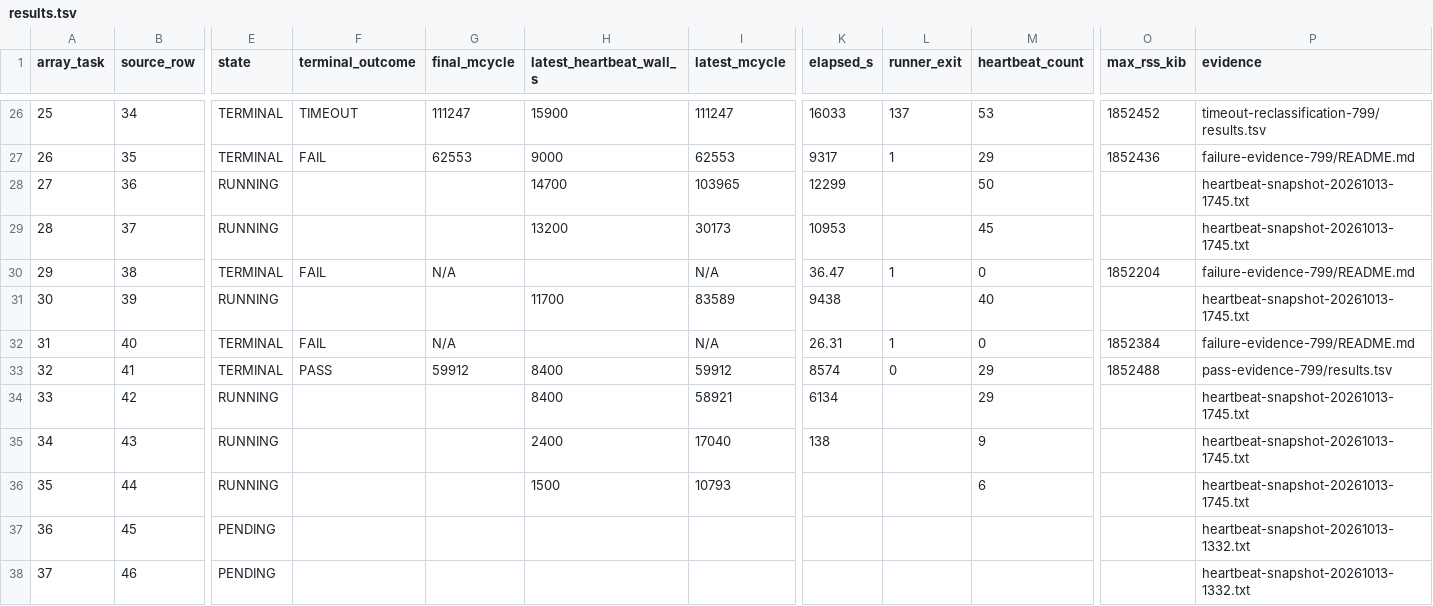
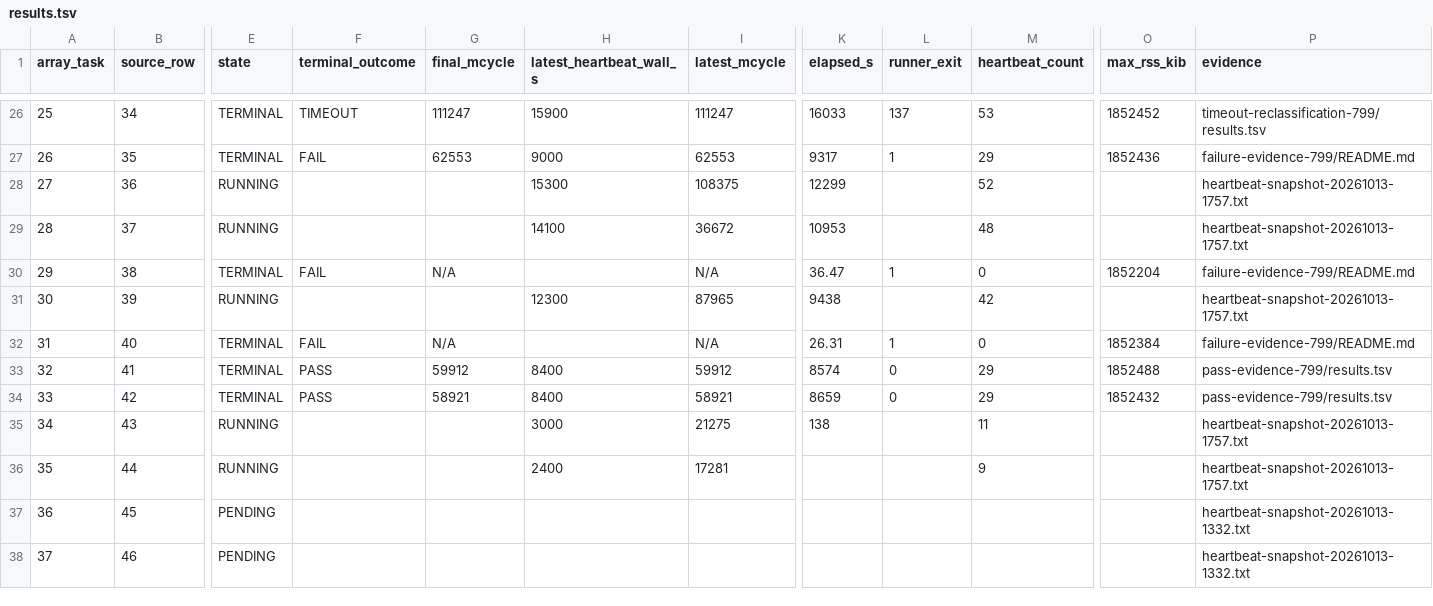
Before and after one commit to QD-EDA/qd-bfm, a TSV file: evidence/caliptra-bfm-top-firmware-wave1-c339-20261012/m5b-rerun-20261012-01/results.tsv, drawn as a sheet; only a part is shown, gaps mark what is left out; the diff names each change by its address in the sheet, - before the commit and + after, or states it on an @@ line.

```diff
--- a/evidence/caliptra-bfm-top-firmware-wave1-c339-20261012/m5b-rerun-20261012-01/results.tsv
+++ b/evidence/caliptra-bfm-top-firmware-wave1-c339-20261012/m5b-rerun-20261012-01/results.tsv
-H28 (latest_heartbeat_wall_s): 14700
+H28 (latest_heartbeat_wall_s): 15300
-I28 (latest_mcycle): 103965
+I28 (latest_mcycle): 108375
-M28 (heartbeat_count): 50
+M28 (heartbeat_count): 52
-P28:P29 (evidence): heartbeat-snapshot-20261013-1745.txt
+P28:P29 (evidence): heartbeat-snapshot-20261013-1757.txt
-H29 (latest_heartbeat_wall_s): 13200
+H29 (latest_heartbeat_wall_s): 14100
-I29 (latest_mcycle): 30173
+I29 (latest_mcycle): 36672
-M29 (heartbeat_count): 45
+M29 (heartbeat_count): 48
-H31 (latest_heartbeat_wall_s): 11700
+H31 (latest_heartbeat_wall_s): 12300
-I31 (latest_mcycle): 83589
+I31 (latest_mcycle): 87965
-M31 (heartbeat_count): 40
+M31 (heartbeat_count): 42
-P31 (evidence): heartbeat-snapshot-20261013-1745.txt
+P31 (evidence): heartbeat-snapshot-20261013-1757.txt
-E34 (state): RUNNING
+E34 (state): TERMINAL
-F34 (terminal_outcome): (empty)
+F34 (terminal_outcome): PASS
-G34 (final_mcycle): (empty)
+G34 (final_mcycle): 58921
-K34 (elapsed_s): 6134
+K34 (elapsed_s): 8659
-L34 (runner_exit): (empty)
+L34 (runner_exit): 0
-O34 (max_rss_kib): (empty)
+O34 (max_rss_kib): 1852432
-P34 (evidence): heartbeat-snapshot-20261013-1745.txt
+P34 (evidence): pass-evidence-799/results.tsv
-H35 (latest_heartbeat_wall_s): 2400
+H35 (latest_heartbeat_wall_s): 3000
-I35 (latest_mcycle): 17040
+I35 (latest_mcycle): 21275
-M35 (heartbeat_count): 9
+M35 (heartbeat_count): 11
-P35:P36 (evidence): heartbeat-snapshot-20261013-1745.txt
+P35:P36 (evidence): heartbeat-snapshot-20261013-1757.txt
-H36 (latest_heartbeat_wall_s): 1500
+H36 (latest_heartbeat_wall_s): 2400
-I36 (latest_mcycle): 10793
+I36 (latest_mcycle): 17281
-M36 (heartbeat_count): 6
+M36 (heartbeat_count): 9
```
Also changed, not shown: evidence/caliptra-bfm-top-firmware-wave1-c339-20261012/m5b-rerun-20261012-01/pass-evidence-799/results.tsv, 30 other files.
